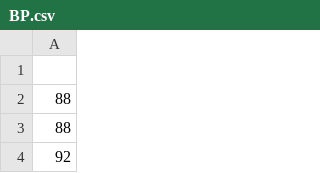
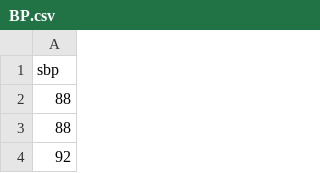
Before and after one commit to zeigna/AppliedStatsAnalysis, a CSV file: BP.csv, drawn as a sheet; only a part is shown.

Commit message:
Update BP.csv

```diff
--- a/BP.csv
+++ b/BP.csv
@@ -1,2 +1,2 @@
-
+sbp
 88
```
